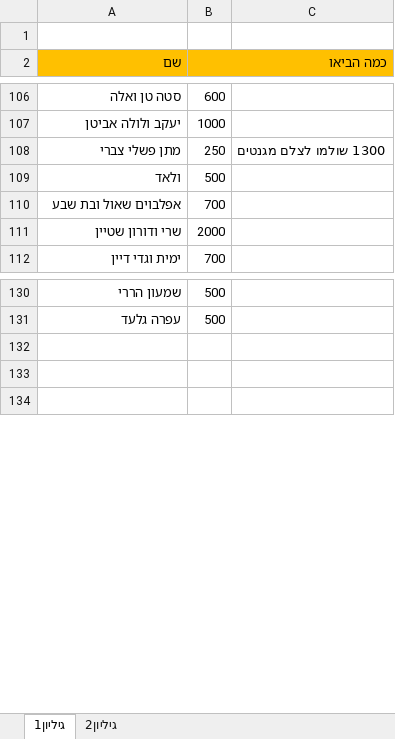
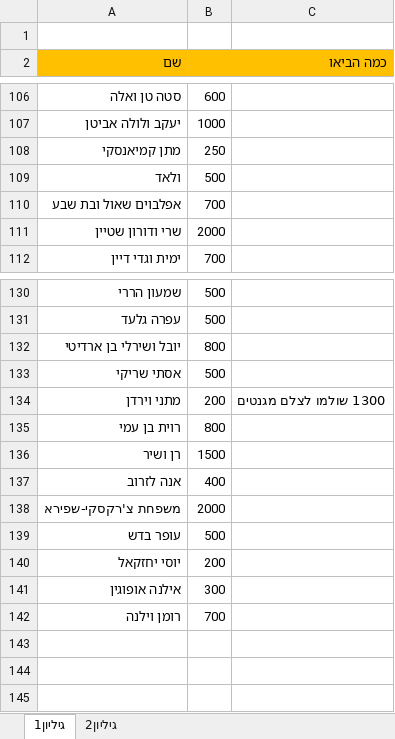
Before and after one commit to DreckGadol/imperative-code, an Excel workbook: כמה כולם הביאו לחתונה.xlsx, sheet גיליון1, drawn as a sheet; only a part is shown, gaps mark what is left out; values as stored, in another font and other column widths than the file's, no borders; removed rows and columns are numbered as before the commit, all else as after; the diff covers the shown part only; the diff names each change by its address in the sheet, - before the commit and + after, or states it on an @@ line.

Commit message:
losh

```diff
--- a/כמה כולם הביאו לחתונה.xlsx (sheet גיליון1)
+++ b/כמה כולם הביאו לחתונה.xlsx (sheet גיליון1)
-row 108: מתן פשלי צברי | 250 | 1300 שולמו לצלם מגנטים
+row 108: מתן קמיאנסקי | 250
+row 132: יובל ושירלי בן ארדיטי | 800
+row 133: אסתי שריקי | 500
+row 134: מתני וירדן | 200 | 1300 שולמו לצלם מגנטים
+row 135: רוית בן עמי | 800
+row 136: רן ושיר | 1500
+row 137: אנה לזרוב | 400
+row 138: משפחת צ'רקסקי-שפירא | 2000
+row 139: עופר בדש | 500
+row 140: יוסי יחזקאל | 200
+row 141: אילנה אופוגין | 300
+row 142: רומן וילנה | 700
```
Also changed, not shown: 11 removed rows and 1 edited cell elsewhere in this sheet.
